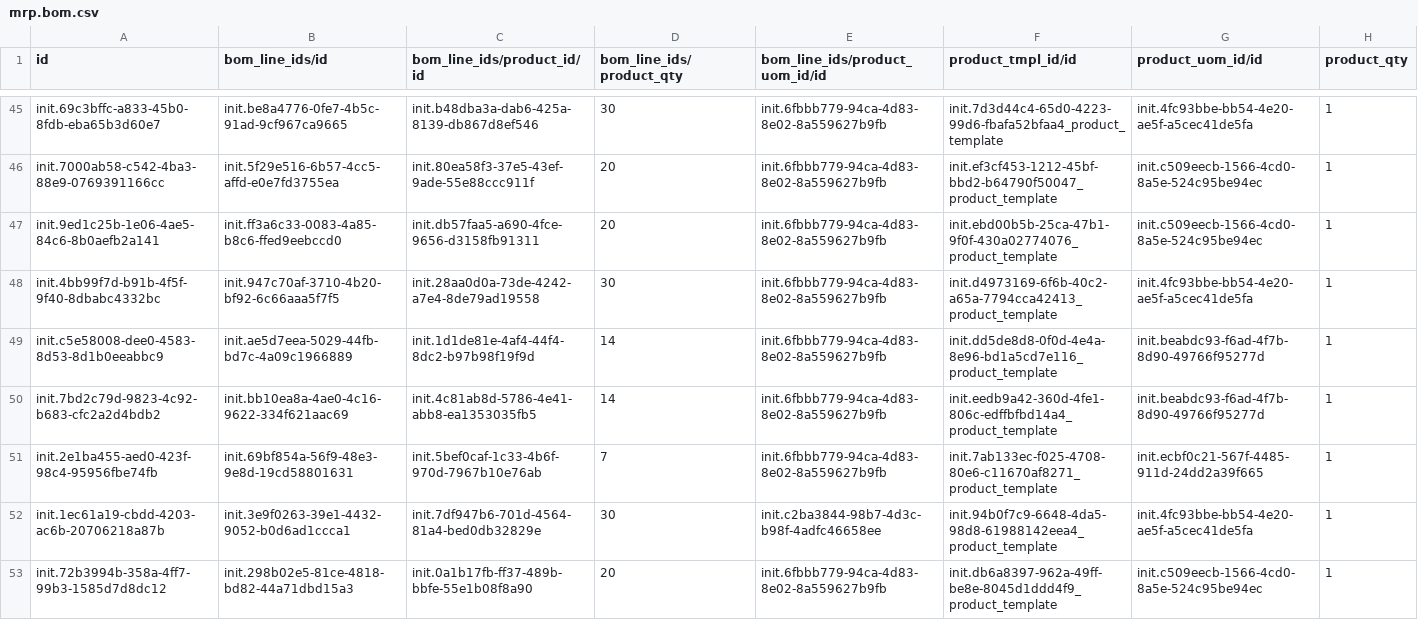
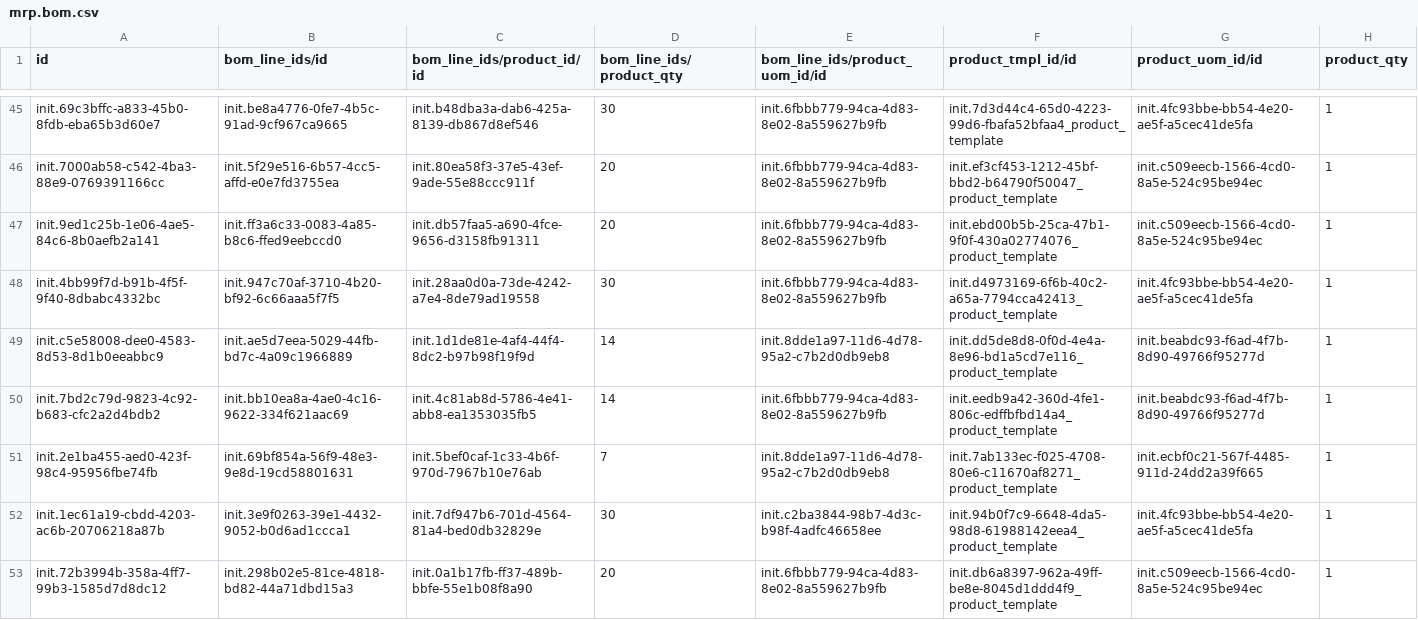
Before and after one commit to nuhuhmutebi/odoo-config-hsc, a CSV file: configuration/bill_of_material/mrp.bom.csv, drawn as a sheet; only a part is shown, gaps mark what is left out; the diff covers the shown part only.

Commit message:
Update BoMs

```diff
--- a/configuration/bill_of_material/mrp.bom.csv
+++ b/configuration/bill_of_material/mrp.bom.csv
@@ -48,5 +48,5 @@ init.9ed1c25b-1e06-4ae5-84c6-8b0aefb2a141,init.ff3a6c33-0083-4a85-b8c6-ffed9eebc
 init.4bb99f7d-b91b-4f5f-9f40-8dbabc4332bc,init.947c70af-3710-4b20-bf92-6c66aaa5f7f5,init.28aa0d0a-73de-4242-a7e4-8de79ad19558,30,init.6fbbb779-94ca-4d83-8e02-8a559627b9fb,init.d4973169-6f6b-40c2-a65a-7794cca42413_product_template,init.4fc93bbe-bb54-4e20-ae5f-a5cec41de5fa,1
-init.c5e58008-dee0-4583-8d53-8d1b0eeabbc9,init.ae5d7eea-5029-44fb-bd7c-4a09c1966889,init.1d1de81e-4af4-44f4-8dc2-b97b98f19f9d,14,init.6fbbb779-94ca-4d83-8e02-8a559627b9fb,init.dd5de8d8-0f0d-4e4a-8e96-bd1a5cd7e116_product_template,init.beabdc93-f6ad-4f7b-8d90-49766f95277d,1
+init.c5e58008-dee0-4583-8d53-8d1b0eeabbc9,init.ae5d7eea-5029-44fb-bd7c-4a09c1966889,init.1d1de81e-4af4-44f4-8dc2-b97b98f19f9d,14,init.8dde1a97-11d6-4d78-95a2-c7b2d0db9eb8,init.dd5de8d8-0f0d-4e4a-8e96-bd1a5cd7e116_product_template,init.beabdc93-f6ad-4f7b-8d90-49766f95277d,1
 init.7bd2c79d-9823-4c92-b683-cfc2a2d4bdb2,init.bb10ea8a-4ae0-4c16-9622-334f621aac69,init.4c81ab8d-5786-4e41-abb8-ea1353035fb5,14,init.6fbbb779-94ca-4d83-8e02-8a559627b9fb,init.eedb9a42-360d-4fe1-806c-edffbfbd14a4_product_template,init.beabdc93-f6ad-4f7b-8d90-49766f95277d,1
-init.2e1ba455-aed0-423f-98c4-95956fbe74fb,init.69bf854a-56f9-48e3-9e8d-19cd58801631,init.5bef0caf-1c33-4b6f-970d-7967b10e76ab,7,init.6fbbb779-94ca-4d83-8e02-8a559627b9fb,init.7ab133ec-f025-4708-80e6-c11670af8271_product_template,init.ecbf0c21-567f-4485-911d-24dd2a39f665,1
+init.2e1ba455-aed0-423f-98c4-95956fbe74fb,init.69bf854a-56f9-48e3-9e8d-19cd58801631,init.5bef0caf-1c33-4b6f-970d-7967b10e76ab,7,init.8dde1a97-11d6-4d78-95a2-c7b2d0db9eb8,init.7ab133ec-f025-4708-80e6-c11670af8271_product_template,init.ecbf0c21-567f-4485-911d-24dd2a39f665,1
 init.1ec61a19-cbdd-4203-ac6b-20706218a87b,init.3e9f0263-39e1-4432-9052-b0d6ad1ccca1,init.7df947b6-701d-4564-81a4-bed0db32829e,30,init.c2ba3844-98b7-4d3c-b98f-4adfc46658ee,init.94b0f7c9-6648-4da5-98d8-61988142eea4_product_template,init.4fc93bbe-bb54-4e20-ae5f-a5cec41de5fa,1
```
Also changed, not shown: 4 added rows and 3 edited cells elsewhere in this file.
